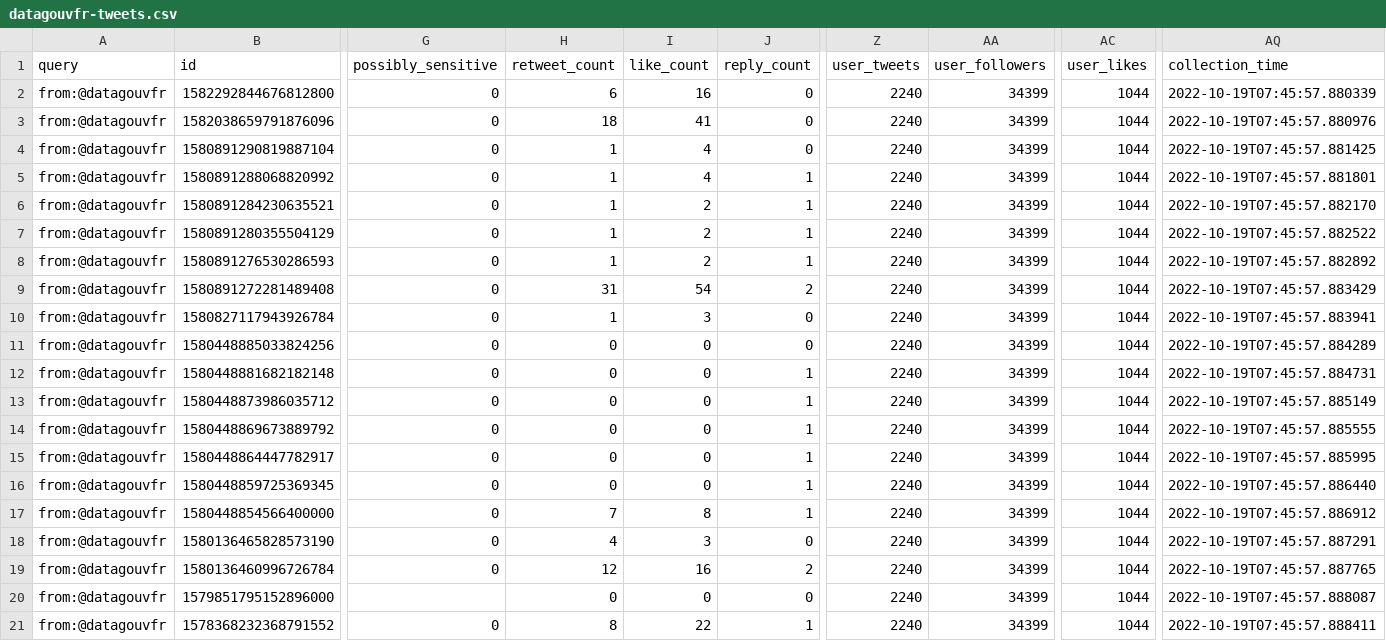
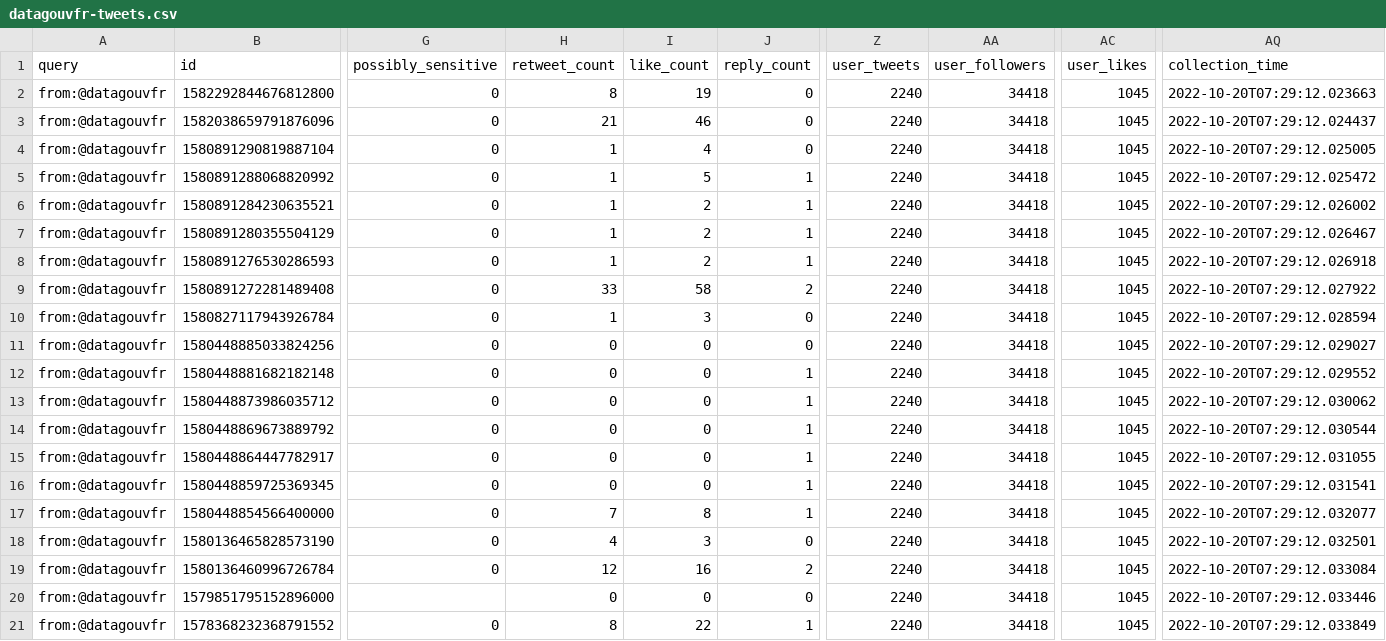
Before and after one commit to taniki/datagouvfr-tweets, a CSV file: datagouvfr-tweets.csv, drawn as a sheet; only a part is shown, gaps mark what is left out; the diff names each change by its address in the sheet, - before the commit and + after, or states it on an @@ line.

```diff
--- a/datagouvfr-tweets.csv
+++ b/datagouvfr-tweets.csv
-H2 (retweet_count): 6
+H2 (retweet_count): 8
-I2 (like_count): 16
+I2 (like_count): 19
-AA2:AA21 (user_followers): 34399
+AA2:AA21 (user_followers): 34418
-AC2:AC21 (user_likes): 1044
+AC2:AC21 (user_likes): 1045
-AQ2 (collection_time): 2022-10-19T07:45:57.880339
+AQ2 (collection_time): 2022-10-20T07:29:12.023663
-H3 (retweet_count): 18
+H3 (retweet_count): 21
-I3 (like_count): 41
+I3 (like_count): 46
-AQ3 (collection_time): 2022-10-19T07:45:57.880976
+AQ3 (collection_time): 2022-10-20T07:29:12.024437
-AQ4 (collection_time): 2022-10-19T07:45:57.881425
+AQ4 (collection_time): 2022-10-20T07:29:12.025005
-I5 (like_count): 4
+I5 (like_count): 5
-AQ5 (collection_time): 2022-10-19T07:45:57.881801
+AQ5 (collection_time): 2022-10-20T07:29:12.025472
-AQ6 (collection_time): 2022-10-19T07:45:57.882170
+AQ6 (collection_time): 2022-10-20T07:29:12.026002
-AQ7 (collection_time): 2022-10-19T07:45:57.882522
+AQ7 (collection_time): 2022-10-20T07:29:12.026467
-AQ8 (collection_time): 2022-10-19T07:45:57.882892
+AQ8 (collection_time): 2022-10-20T07:29:12.026918
-H9 (retweet_count): 31
+H9 (retweet_count): 33
-I9 (like_count): 54
+I9 (like_count): 58
-AQ9 (collection_time): 2022-10-19T07:45:57.883429
+AQ9 (collection_time): 2022-10-20T07:29:12.027922
-AQ10 (collection_time): 2022-10-19T07:45:57.883941
+AQ10 (collection_time): 2022-10-20T07:29:12.028594
-AQ11 (collection_time): 2022-10-19T07:45:57.884289
+AQ11 (collection_time): 2022-10-20T07:29:12.029027
-AQ12 (collection_time): 2022-10-19T07:45:57.884731
+AQ12 (collection_time): 2022-10-20T07:29:12.029552
-AQ13 (collection_time): 2022-10-19T07:45:57.885149
+AQ13 (collection_time): 2022-10-20T07:29:12.030062
-AQ14 (collection_time): 2022-10-19T07:45:57.885555
+AQ14 (collection_time): 2022-10-20T07:29:12.030544
-AQ15 (collection_time): 2022-10-19T07:45:57.885995
+AQ15 (collection_time): 2022-10-20T07:29:12.031055
-AQ16 (collection_time): 2022-10-19T07:45:57.886440
+AQ16 (collection_time): 2022-10-20T07:29:12.031541
-AQ17 (collection_time): 2022-10-19T07:45:57.886912
+AQ17 (collection_time): 2022-10-20T07:29:12.032077
-AQ18 (collection_time): 2022-10-19T07:45:57.887291
+AQ18 (collection_time): 2022-10-20T07:29:12.032501
-AQ19 (collection_time): 2022-10-19T07:45:57.887765
+AQ19 (collection_time): 2022-10-20T07:29:12.033084
-AQ20 (collection_time): 2022-10-19T07:45:57.888087
+AQ20 (collection_time): 2022-10-20T07:29:12.033446
-AQ21 (collection_time): 2022-10-19T07:45:57.888411
+AQ21 (collection_time): 2022-10-20T07:29:12.033849
```
